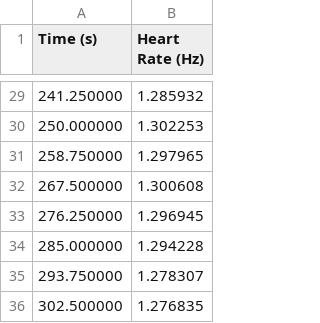
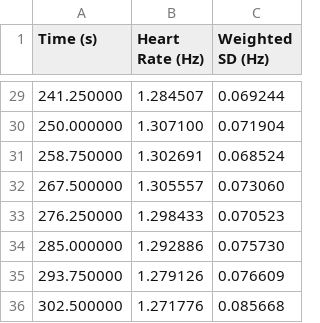
Before and after one commit to adolphslab/mriphysio, a TSV file: data/ecg_resp_heartrate.tsv, drawn as a sheet; only a part is shown, gaps mark what is left out; the diff covers the shown part only; the diff names each change by its address in the sheet, - before the commit and + after, or states it on an @@ line.

Commit message:
v2022.12.21 Improved robustness of cardiac fundamental frequency detection in spectrogram. Added power frequency spread metric (wSD) output in heartrate TSV for quality control.

```diff
--- a/data/ecg_resp_heartrate.tsv
+++ b/data/ecg_resp_heartrate.tsv
+column C (Weighted SD (Hz)), rows 29-36: 0.069244 | 0.071904 | 0.068524 | 0.073060 | 0.070523 | 0.075730 | 0.076609 | 0.085668
-B29 (Heart Rate (Hz)): 1.285932
+B29 (Heart Rate (Hz)): 1.284507
-B30 (Heart Rate (Hz)): 1.302253
+B30 (Heart Rate (Hz)): 1.307100
-B31 (Heart Rate (Hz)): 1.297965
+B31 (Heart Rate (Hz)): 1.302691
-B32 (Heart Rate (Hz)): 1.300608
+B32 (Heart Rate (Hz)): 1.305557
-B33 (Heart Rate (Hz)): 1.296945
+B33 (Heart Rate (Hz)): 1.298433
-B34 (Heart Rate (Hz)): 1.294228
+B34 (Heart Rate (Hz)): 1.292886
-B35 (Heart Rate (Hz)): 1.278307
+B35 (Heart Rate (Hz)): 1.279126
-B36 (Heart Rate (Hz)): 1.276835
+B36 (Heart Rate (Hz)): 1.271776
```
Also changed, not shown: 27 edited cells elsewhere in this file, 4 other files.
